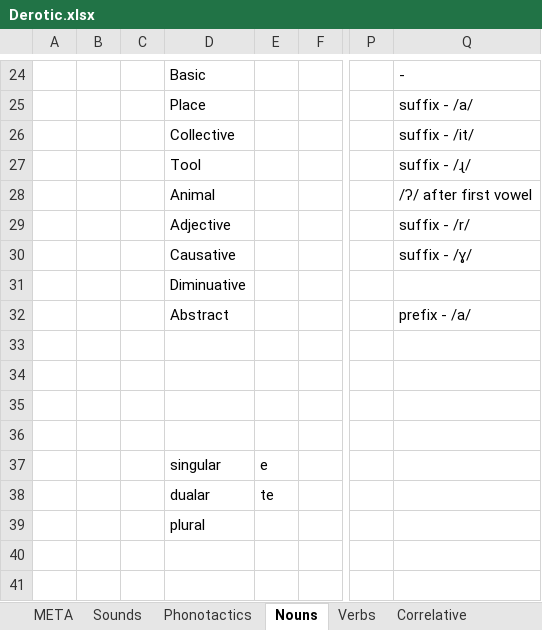
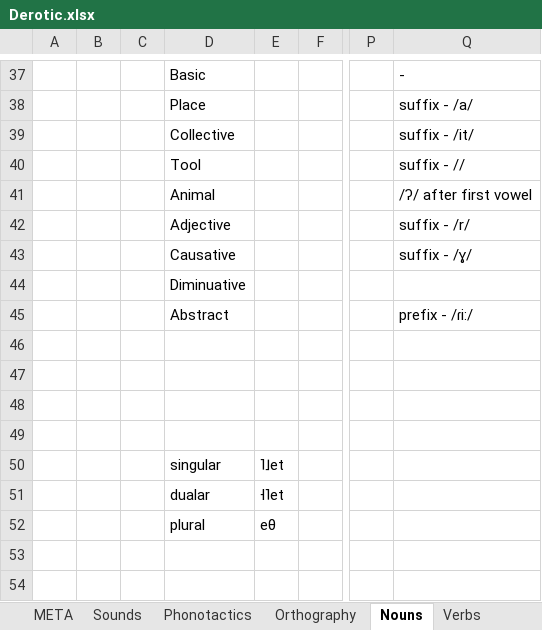
Before and after one commit to ArvidSteen/AiaSync, an Excel workbook: Aia/Lang/Derotic/Derotic.xlsx, sheet Nouns, drawn as a sheet; only a part is shown, gaps mark what is left out; values as stored, in another font and other column widths than the file's, no borders; addresses are those after the commit; the diff covers the shown part only; the diff names each change by its address in the sheet, - before the commit and + after, or states it on an @@ line.

```diff
--- a/Aia/Lang/Derotic/Derotic.xlsx (sheet Nouns)
+++ b/Aia/Lang/Derotic/Derotic.xlsx (sheet Nouns)
+sheet tab: Orthography
-Q40: suffix - /ɻ/
+Q40: suffix - //
-Q45: prefix - /a/
+Q45: prefix - /ɾi:/
-E50: e
+E50: ˥˩et
-E51: te
+E51: ˧˥et
-E52: (empty)
+E52: eθ
```
Also changed, not shown: 33 added rows, 1 removed row and 9 edited cells elsewhere in this sheet, sheet Phonotactics, sheet Sounds, sheet Verbs, sheet Pronouns, sheet Correlative, 4 other files.
